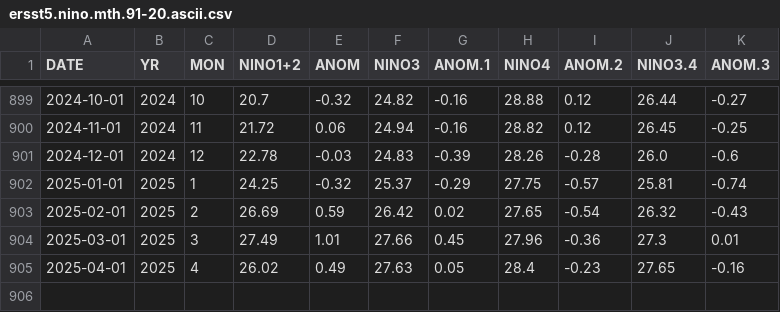
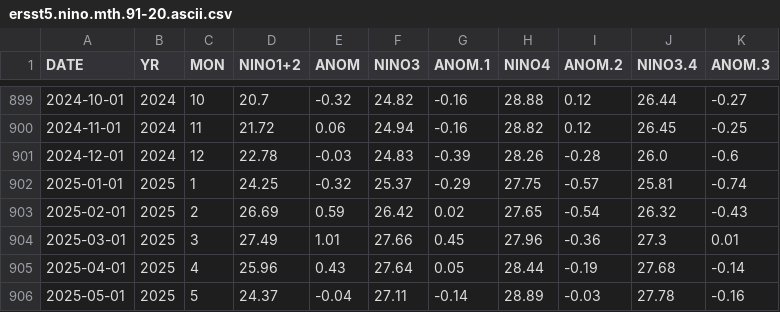
Before and after one commit to vrrp/vrrp.github.io, a CSV file: assets/data/ersst5.nino.mth.91-20.ascii.csv, drawn as a sheet; only a part is shown, gaps mark what is left out.

```diff
--- a/assets/data/ersst5.nino.mth.91-20.ascii.csv
+++ b/assets/data/ersst5.nino.mth.91-20.ascii.csv
@@ -904,2 +904,3 @@ DATE,YR,MON,NINO1+2,ANOM,NINO3,ANOM.1,NINO4,ANOM.2,NINO3.4,ANOM.3
 2025-03-01,2025,3,27.49,1.01,27.66,0.45,27.96,-0.36,27.3,0.01
-2025-04-01,2025,4,26.02,0.49,27.63,0.05,28.4,-0.23,27.65,-0.16
+2025-04-01,2025,4,25.96,0.43,27.64,0.05,28.44,-0.19,27.68,-0.14
+2025-05-01,2025,5,24.37,-0.04,27.11,-0.14,28.89,-0.03,27.78,-0.16
```
Also changed, not shown: assets/data/sstoi.indices.csv, 2 other files.
